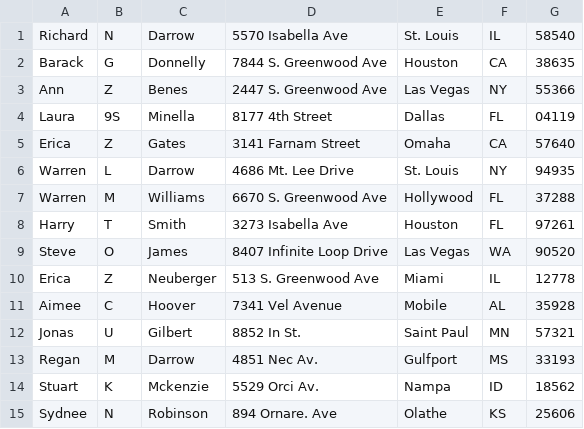
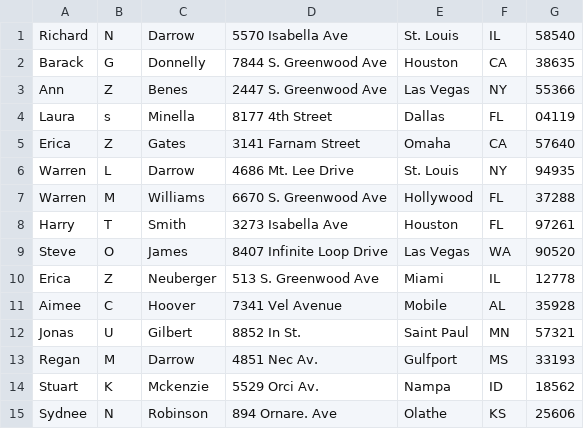
Before and after one commit to jongwoolim/spring-batch, a CSV file: src/main/resources/input/customer.csv, drawn as a sheet.

```diff
--- a/src/main/resources/input/customer.csv
+++ b/src/main/resources/input/customer.csv
@@ -3,3 +3,3 @@ Barack,G,Donnelly,7844 S. Greenwood Ave,Houston,CA,38635
 Ann,Z,Benes,2447 S. Greenwood Ave,Las Vegas,NY,55366
-Laura,9S,Minella,8177 4th Street,Dallas,FL,04119
+Laura,s,Minella,8177 4th Street,Dallas,FL,04119
 Erica,Z,Gates,3141 Farnam Street,Omaha,CA,57640
```
Also changed, not shown: 2 other files.
